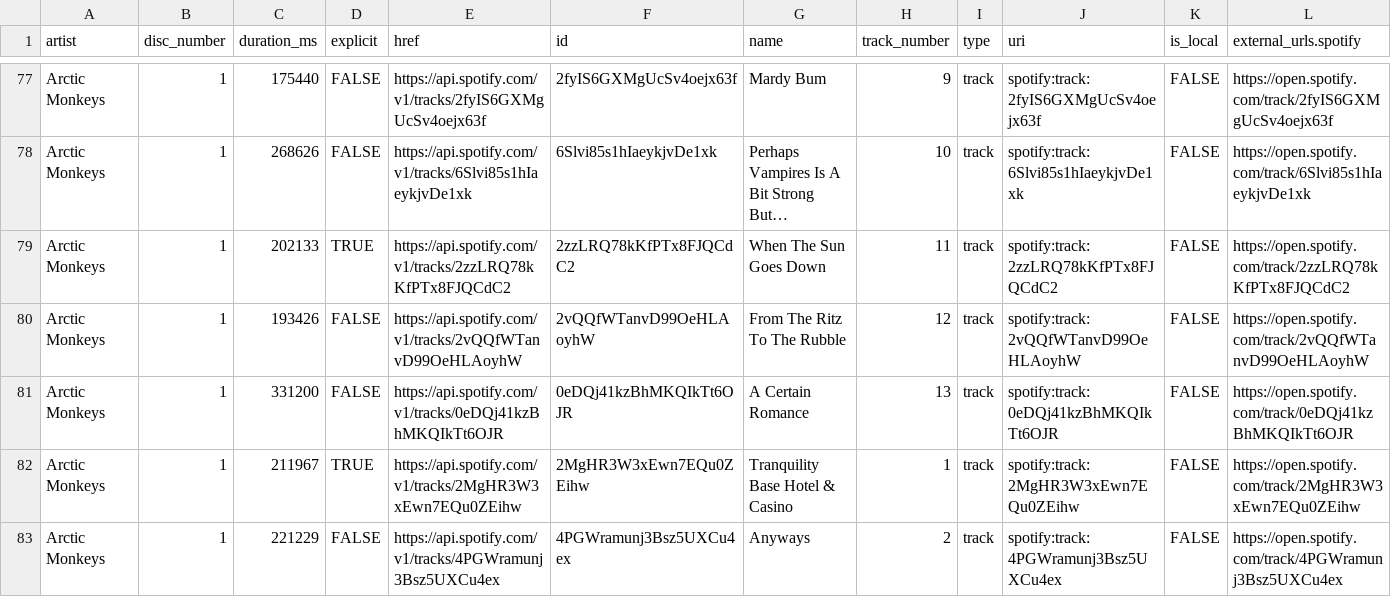
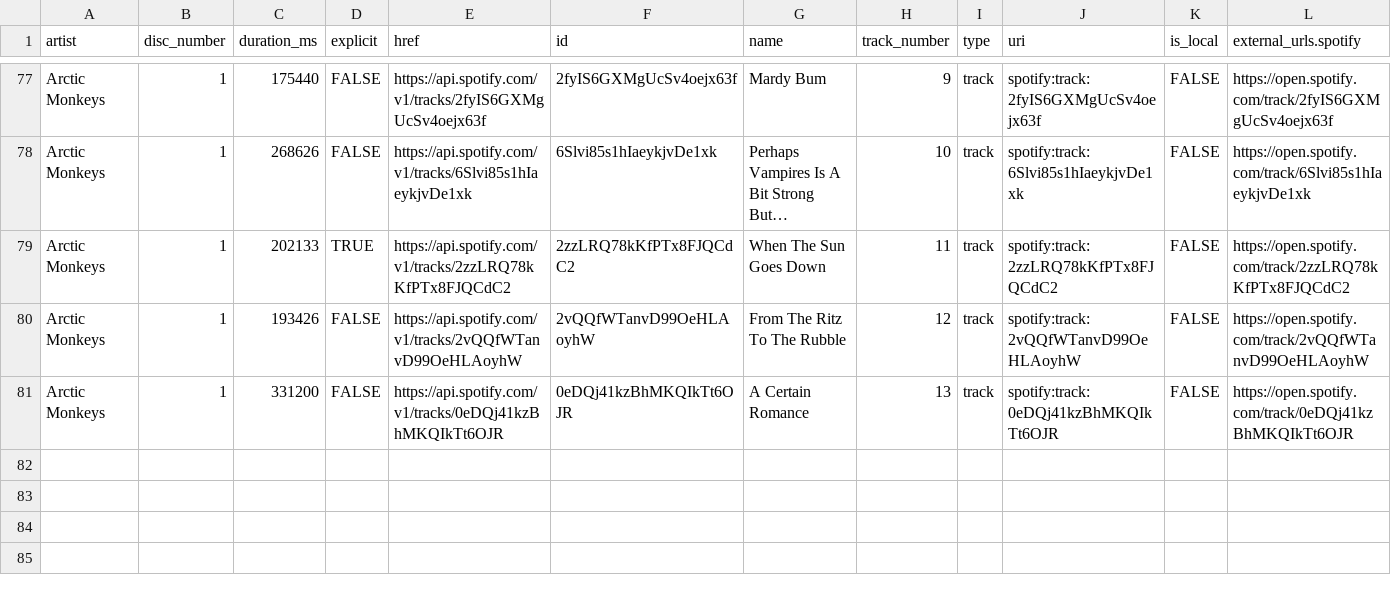
Before and after one commit to cjrwebb/spotifyr-reccobeats-R, a CSV file: artist_data/arctic_monkeys_2026.csv, drawn as a sheet; only a part is shown, gaps mark what is left out; rows hold the shown columns only; the diff names each change by its address in the sheet, - before the commit and + after, or states it on an @@ line.

```diff
--- a/artist_data/arctic_monkeys_2026.csv
+++ b/artist_data/arctic_monkeys_2026.csv
-row 82: Arctic Monkeys | 1 | 211967 | TRUE | https://api.spotify.com/v1/tracks/2MgHR3W3xEwn7EQu0ZEihw | 2MgHR3W3xEwn7EQu0ZEihw | Tranquility Base Hotel & Casino | 1 | track | spotify:track:2MgHR3W3xEwn7EQu0ZEihw | FALSE | https://open.spotify.com/track/2MgHR3W3xEwn7EQu0ZEihw
-row 83: Arctic Monkeys | 1 | 221229 | FALSE | https://api.spotify.com/v1/tracks/4PGWramunj3Bsz5UXCu4ex | 4PGWramunj3Bsz5UXCu4ex | Anyways | 2 | track | spotify:track:4PGWramunj3Bsz5UXCu4ex | FALSE | https://open.spotify.com/track/4PGWramunj3Bsz5UXCu4ex
```
Also changed, not shown: artist_data/taylor_swift_2026.csv, 2 other files.
